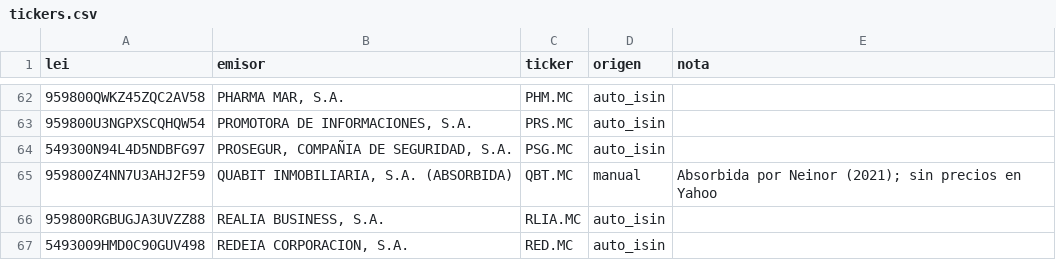
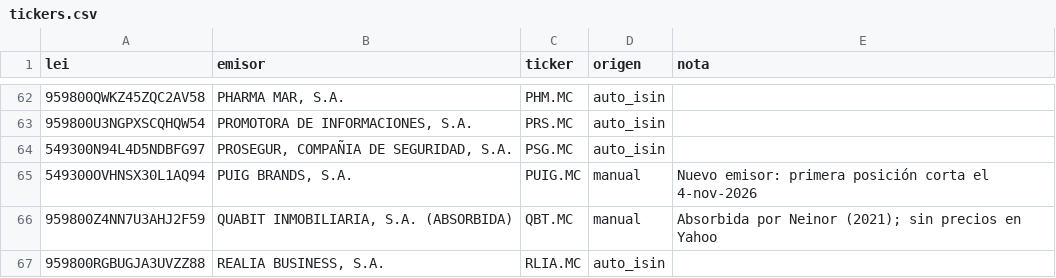
Before and after one commit to wabri0/mapa-bajistas, a CSV file: src/modelo/tickers.csv, drawn as a sheet; only a part is shown, gaps mark what is left out; the shorter side is filled out with more unchanged rows; the diff names each change by its address in the sheet, - before the commit and + after, or states it on an @@ line.

Commit message:
Fase 4: indicadores diarios y alertas por cliente
- src/alertas/indicadores.py: suma, fondos, fondos nuevos y salidas, variación a 5 y 20 sesiones,
  peso del mayor fondo, precio y días para cubrir (con las acciones en circulación actuales)
- src/alertas/reglas.py: seis tipos de regla por cliente; las de umbral solo avisan al cruzarlo
- SQL: dw.fact_indicador_diario, cliente.regla_alerta (con RLS), columnas nuevas en cliente.alerta
  y cliente.usp_cargar_alertas (MERGE sin duplicados); reglas de los dos clientes de demo
- Acciones en circulación de Yahoo en silver/yahoo/acciones.parquet; cierres ajustados negativos a NULL
- Puig Brands en tickers.csv y aviso INGESTA_CNMV_REVISAR si aparece un emisor sin código
- 20 pruebas nuevas (73 en total)

```diff
--- a/src/modelo/tickers.csv
+++ b/src/modelo/tickers.csv
+row 65: 549300OVHNSX30L1AQ94 | PUIG BRANDS, S.A. | PUIG.MC | manual | Nuevo emisor: primera posición corta el 4-nov-2026
```
Also changed, not shown: 14 other files.
